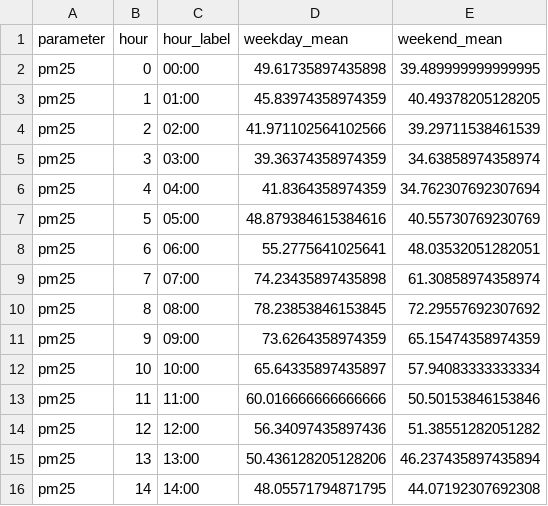
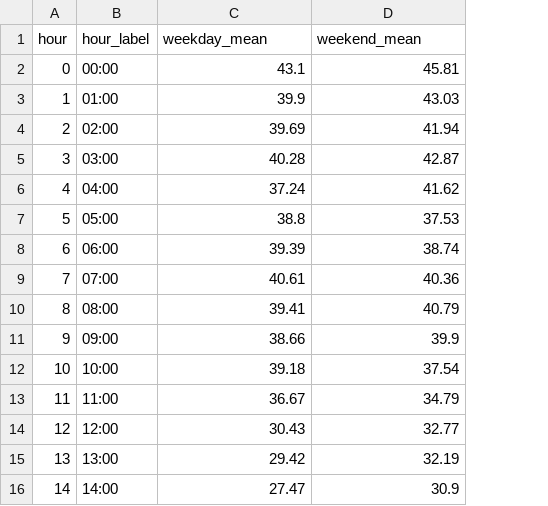
Before and after one commit to ProgrmerJack/Air-quality-insight-Uzbekistan, a CSV file: outputs/pm25_diurnal_profile.csv, drawn as a sheet; only a part is shown; removed rows and columns are numbered as before the commit, all else as after; the diff covers the shown part only; the diff names each change by its address in the sheet, - before the commit and + after, or states it on an @@ line.

```diff
--- a/outputs/pm25_diurnal_profile.csv
+++ b/outputs/pm25_diurnal_profile.csv
-column A (parameter), rows 2-16: all pm25
-C2 (weekday_mean): 49.61735897435898
+C2 (weekday_mean): 43.1
-D2 (weekend_mean): 39.489999999999995
+D2 (weekend_mean): 45.81
-C3 (weekday_mean): 45.83974358974359
+C3 (weekday_mean): 39.9
-D3 (weekend_mean): 40.49378205128205
+D3 (weekend_mean): 43.03
-C4 (weekday_mean): 41.971102564102566
+C4 (weekday_mean): 39.69
-D4 (weekend_mean): 39.29711538461539
+D4 (weekend_mean): 41.94
-C5 (weekday_mean): 39.36374358974359
+C5 (weekday_mean): 40.28
-D5 (weekend_mean): 34.63858974358974
+D5 (weekend_mean): 42.87
-C6 (weekday_mean): 41.8364358974359
+C6 (weekday_mean): 37.24
-D6 (weekend_mean): 34.762307692307694
+D6 (weekend_mean): 41.62
-C7 (weekday_mean): 48.879384615384616
+C7 (weekday_mean): 38.8
-D7 (weekend_mean): 40.55730769230769
+D7 (weekend_mean): 37.53
-C8 (weekday_mean): 55.2775641025641
+C8 (weekday_mean): 39.39
-D8 (weekend_mean): 48.03532051282051
+D8 (weekend_mean): 38.74
-C9 (weekday_mean): 74.23435897435898
+C9 (weekday_mean): 40.61
-D9 (weekend_mean): 61.30858974358974
+D9 (weekend_mean): 40.36
-C10 (weekday_mean): 78.23853846153845
+C10 (weekday_mean): 39.41
-D10 (weekend_mean): 72.29557692307692
+D10 (weekend_mean): 40.79
-C11 (weekday_mean): 73.6264358974359
+C11 (weekday_mean): 38.66
-D11 (weekend_mean): 65.15474358974359
+D11 (weekend_mean): 39.9
-C12 (weekday_mean): 65.64335897435897
+C12 (weekday_mean): 39.18
-D12 (weekend_mean): 57.94083333333334
+D12 (weekend_mean): 37.54
-C13 (weekday_mean): 60.016666666666666
+C13 (weekday_mean): 36.67
-D13 (weekend_mean): 50.50153846153846
+D13 (weekend_mean): 34.79
-C14 (weekday_mean): 56.34097435897436
+C14 (weekday_mean): 30.43
-D14 (weekend_mean): 51.38551282051282
+D14 (weekend_mean): 32.77
-C15 (weekday_mean): 50.436128205128206
+C15 (weekday_mean): 29.42
-D15 (weekend_mean): 46.237435897435894
+D15 (weekend_mean): 32.19
-C16 (weekday_mean): 48.05571794871795
+C16 (weekday_mean): 27.47
-D16 (weekend_mean): 44.07192307692308
+D16 (weekend_mean): 30.9
```
Also changed, not shown: 18 edited cells elsewhere in this file, outputs/pm25_period_summary.csv, 50 other files.
